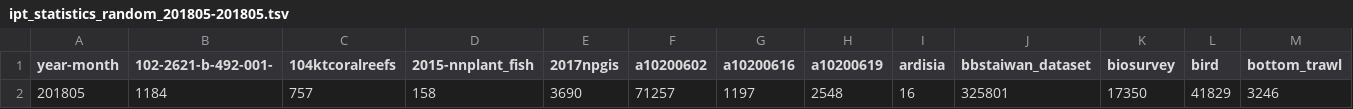
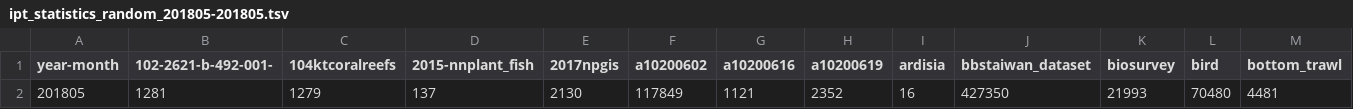
Before and after one commit to TaiBIF/ipt-statistics-data, a TSV file: tsv/ipt_statistics_random_201805-201805.tsv, drawn as a sheet; only a part is shown; removed rows and columns are numbered as before the commit, all else as after; rows hold the shown columns only; the diff names each change by its address in the sheet, - before the commit and + after, or states it on an @@ line.

```diff
--- a/tsv/ipt_statistics_random_201805-201805.tsv
+++ b/tsv/ipt_statistics_random_201805-201805.tsv
-row 2: 201805 | 1184 | 757 | 158 | 3690 | 71257 | 1197 | 2548 | 16 | 325801 | 17350 | 41829 | 3246
+row 2: 201805 | 1281 | 1279 | 137 | 2130 | 117849 | 1121 | 2352 | 16 | 427350 | 21993 | 70480 | 4481
```
Also changed, not shown: 1 other file.
